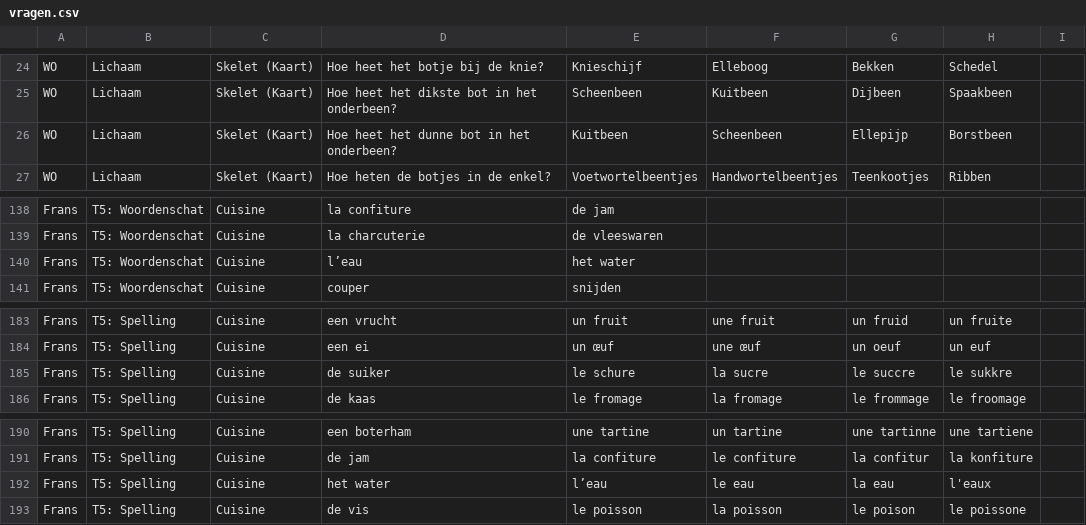
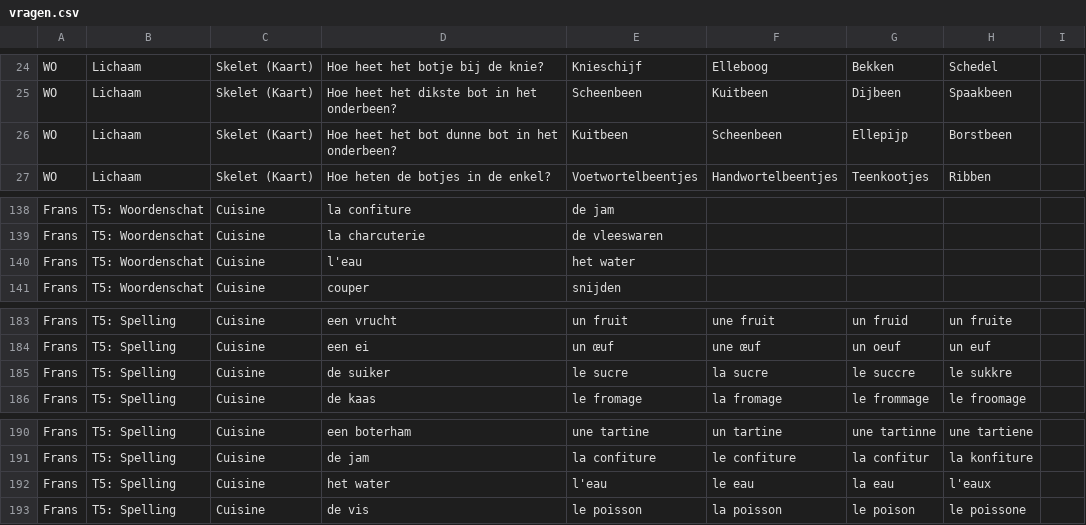
Before and after one commit to mosarcher/LEERMASSINEV1, a CSV file: vragen.csv, drawn as a sheet; only a part is shown, gaps mark what is left out.

Commit message:
flashcard 200.csv

```diff
--- a/vragen.csv
+++ b/vragen.csv
@@ -25,3 +25,3 @@ WO,Lichaam,Skelet (Kaart),Hoe heet het botje bij de knie?,Knieschijf,Elleboog,Be
 WO,Lichaam,Skelet (Kaart),Hoe heet het dikste bot in het onderbeen?,Scheenbeen,Kuitbeen,Dijbeen,Spaakbeen
-WO,Lichaam,Skelet (Kaart),Hoe heet het dunne bot in het onderbeen?,Kuitbeen,Scheenbeen,Ellepijp,Borstbeen
+WO,Lichaam,Skelet (Kaart),Hoe heet het bot dunne bot in het onderbeen?,Kuitbeen,Scheenbeen,Ellepijp,Borstbeen
 WO,Lichaam,Skelet (Kaart),Hoe heten de botjes in de enkel?,Voetwortelbeentjes,Handwortelbeentjes,Teenkootjes,Ribben
@@ -139,3 +139,3 @@ Frans,T5: Woordenschat,Cuisine,la confiture,de jam,,,
 Frans,T5: Woordenschat,Cuisine,la charcuterie,de vleeswaren,,,
-Frans,T5: Woordenschat,Cuisine,l’eau,het water,,,
+Frans,T5: Woordenschat,Cuisine,l'eau,het water,,,
 Frans,T5: Woordenschat,Cuisine,couper,snijden,,,
@@ -184,3 +184,3 @@ Frans,T5: Spelling,Cuisine,een vrucht,un fruit,une fruit,un fruid,un fruite
 Frans,T5: Spelling,Cuisine,een ei,un œuf,une œuf,un oeuf,un euf
-Frans,T5: Spelling,Cuisine,de suiker,le schure,la sucre,le succre,le sukkre
+Frans,T5: Spelling,Cuisine,de suiker,le sucre,la sucre,le succre,le sukkre
 Frans,T5: Spelling,Cuisine,de kaas,le fromage,la fromage,le frommage,le froomage
@@ -191,3 +191,3 @@ Frans,T5: Spelling,Cuisine,een boterham,une tartine,un tartine,une tartinne,une
 Frans,T5: Spelling,Cuisine,de jam,la confiture,le confiture,la confitur,la konfiture
-Frans,T5: Spelling,Cuisine,het water,l’eau,le eau,la eau,l'eaux
+Frans,T5: Spelling,Cuisine,het water,l'eau,le eau,la eau,l'eaux
 Frans,T5: Spelling,Cuisine,de vis,le poisson,la poisson,le poison,le poissone
```
